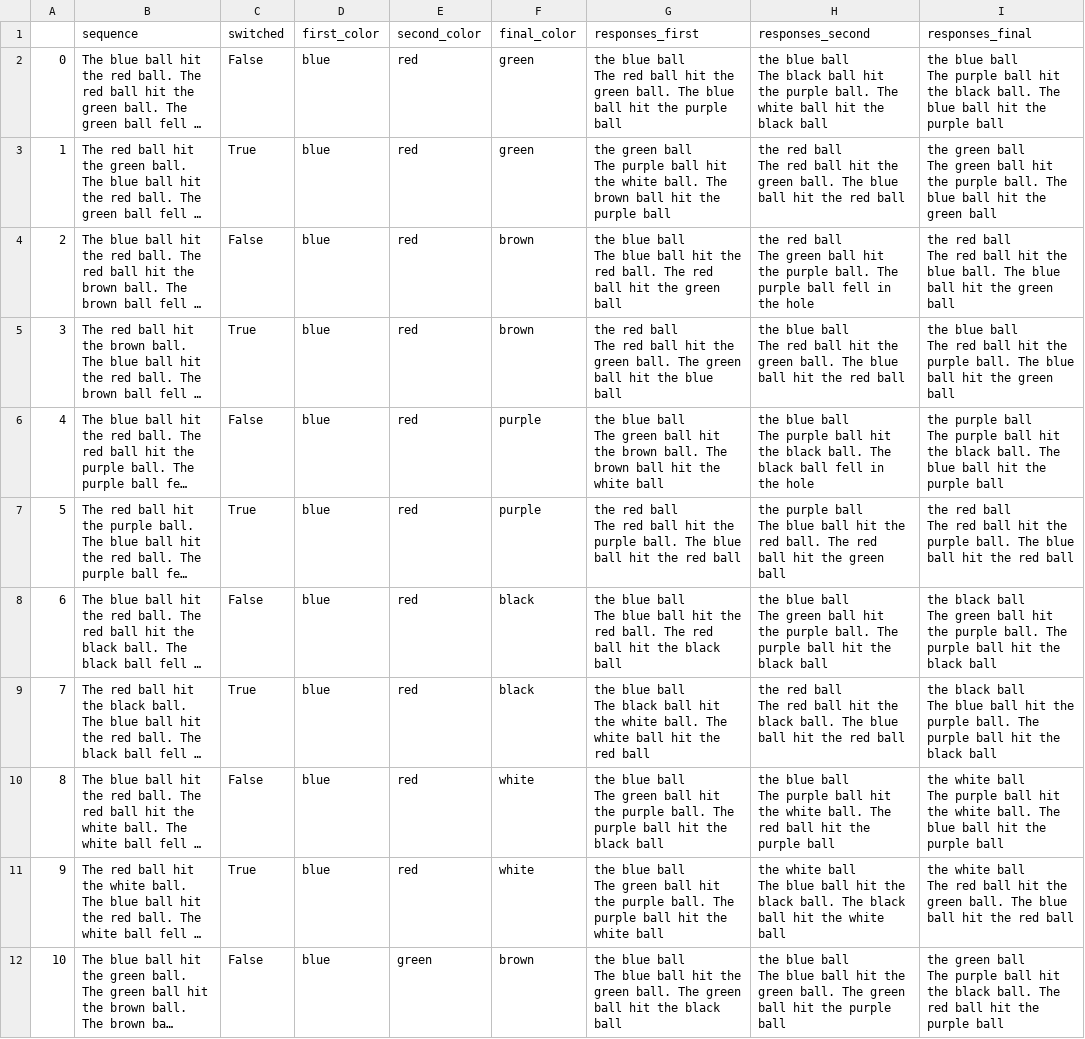
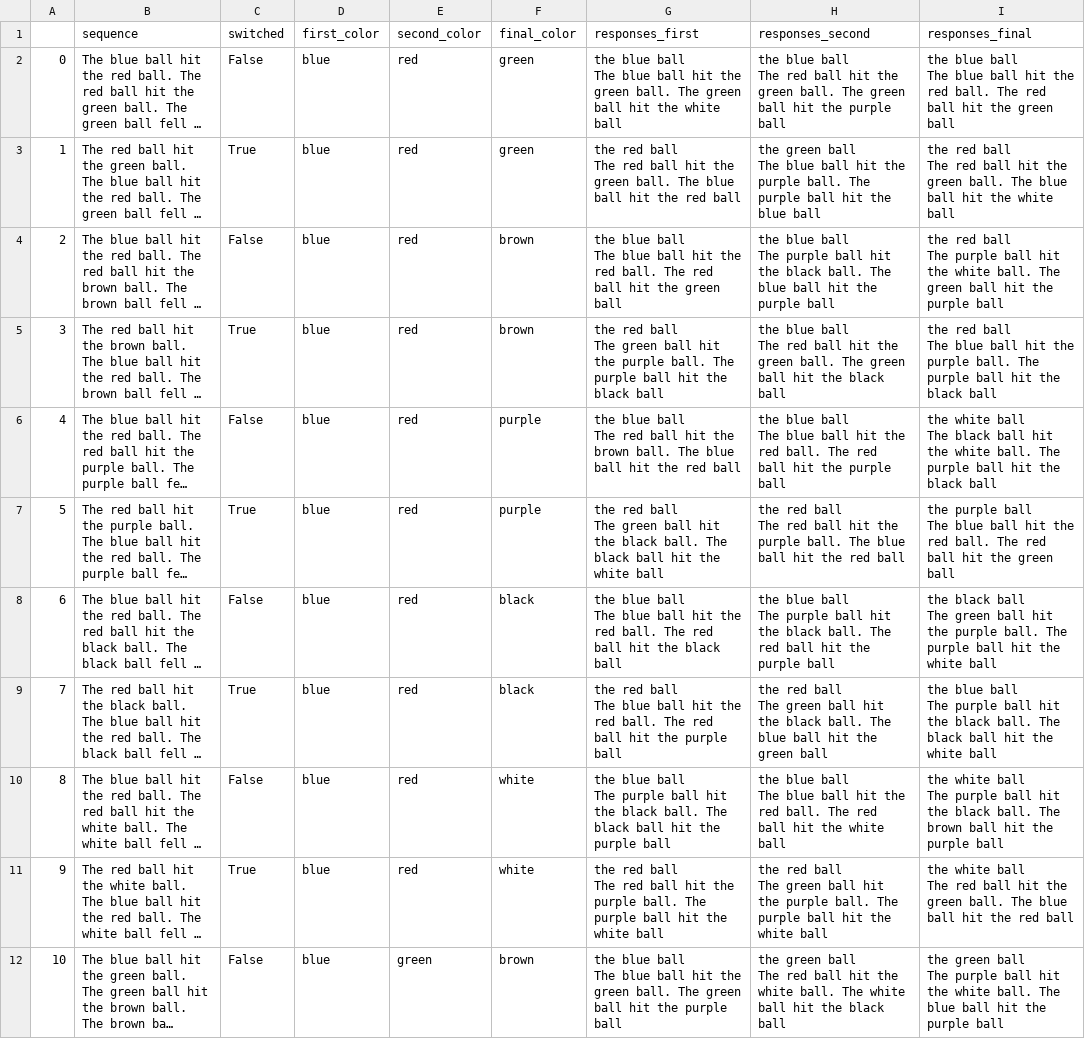
Before and after one commit to mariushobbhahn/causality_LLMs, a CSV file: data/toy_problem_3_colors_results/gpt2/toy_problem_3c_k_shot_results_gpt2-large.csv, drawn as a sheet; only a part is shown; long unchanged cells end in …; ↵ is a line break in a cell; the diff covers the shown part only; the diff names each change by its address in the sheet, - before the commit and + after, or states it on an @@ line.

```diff
--- a/data/toy_problem_3_colors_results/gpt2/toy_problem_3c_k_shot_results_gpt2-large.csv
+++ b/data/toy_problem_3_colors_results/gpt2/toy_problem_3c_k_shot_results_gpt2-large.csv
-G2 (responses_first): …ball ↵ The red ball hit the green ball. The blue ball hit the purple ball
+G2 (responses_first): …ball ↵ The blue ball hit the green ball. The green ball hit the white ball
-H2 (responses_second): …ball ↵ The black ball hit the purple ball. The white ball hit the black ball
+H2 (responses_second): …ball ↵ The red ball hit the green ball. The green ball hit the purple ball
-I2 (responses_final): …ball ↵ The purple ball hit the black ball. The blue ball hit the purple ball
+I2 (responses_final): …ball ↵ The blue ball hit the red ball. The red ball hit the green ball
-G3 (responses_first): the green ball ↵ The purple ball hit the white ball. The brown ball hit the purple ball
+G3 (responses_first): the red ball ↵ The red ball hit the green ball. The blue ball hit the red ball
-H3 (responses_second): the red ball ↵ The red ball hit the green ball. The blue ball hit the red ball
+H3 (responses_second): the green ball ↵ The blue ball hit the purple ball. The purple ball hit the blue ball
-I3 (responses_final): the green ball ↵ The green ball hit the purple ball. The blue ball hit the green ball
+I3 (responses_final): the red ball ↵ The red ball hit the green ball. The blue ball hit the white ball
-H4 (responses_second): the red ball ↵ The green ball hit the purple ball. The purple ball fell in the hole
+H4 (responses_second): the blue ball ↵ The purple ball hit the black ball. The blue ball hit the purple ball
-I4 (responses_final): …ball ↵ The red ball hit the blue ball. The blue ball hit the green ball
+I4 (responses_final): …ball ↵ The purple ball hit the white ball. The green ball hit the purple ball
-G5 (responses_first): …ball ↵ The red ball hit the green ball. The green ball hit the blue ball
+G5 (responses_first): …ball ↵ The green ball hit the purple ball. The purple ball hit the black ball
-H5 (responses_second): …ball. The blue ball hit the red ball
+H5 (responses_second): …ball. The green ball hit the black ball
-I5 (responses_final): the blue ball ↵ The red ball hit the purple ball. The blue ball hit the green ball
+I5 (responses_final): the red ball ↵ The blue ball hit the purple ball. The purple ball hit the black ball
-G6 (responses_first): …ball ↵ The green ball hit the brown ball. The brown ball hit the white ball
+G6 (responses_first): …ball ↵ The red ball hit the brown ball. The blue ball hit the red ball
-H6 (responses_second): …ball ↵ The purple ball hit the black ball. The black ball fell in the hole
+H6 (responses_second): …ball ↵ The blue ball hit the red ball. The red ball hit the purple ball
-I6 (responses_final): the purple ball ↵ The purple ball hit the black ball. The blue ball hit the purple ball
+I6 (responses_final): the white ball ↵ The black ball hit the white ball. The purple ball hit the black ball
-G7 (responses_first): …ball ↵ The red ball hit the purple ball. The blue ball hit the red ball
+G7 (responses_first): …ball ↵ The green ball hit the black ball. The black ball hit the white ball
-H7 (responses_second): the purple ball ↵ The blue ball hit the red ball. The red ball hit the green ball
+H7 (responses_second): the red ball ↵ The red ball hit the purple ball. The blue ball hit the red ball
-I7 (responses_final): the red ball ↵ The red ball hit the purple ball. The blue ball hit the red ball
+I7 (responses_final): the purple ball ↵ The blue ball hit the red ball. The red ball hit the green ball
-H8 (responses_second): …ball ↵ The green ball hit the purple ball. The purple ball hit the black ball
+H8 (responses_second): …ball ↵ The purple ball hit the black ball. The red ball hit the purple ball
-I8 (responses_final): …hit the black ball
+I8 (responses_final): …hit the white ball
-G9 (responses_first): the blue ball ↵ The black ball hit the white ball. The white ball hit the red ball
+G9 (responses_first): the red ball ↵ The blue ball hit the red ball. The red ball hit the purple ball
-H9 (responses_second): …ball ↵ The red ball hit the black ball. The blue ball hit the red ball
+H9 (responses_second): …ball ↵ The green ball hit the black ball. The blue ball hit the green ball
-I9 (responses_final): the black ball ↵ The blue ball hit the purple ball. The purple ball hit the black ball
+I9 (responses_final): the blue ball ↵ The purple ball hit the black ball. The black ball hit the white ball
-G10 (responses_first): …ball ↵ The green ball hit the purple ball. The purple ball hit the black ball
+G10 (responses_first): …ball ↵ The purple ball hit the black ball. The black ball hit the purple ball
-H10 (responses_second): …ball ↵ The purple ball hit the white ball. The red ball hit the purple ball
+H10 (responses_second): …ball ↵ The blue ball hit the red ball. The red ball hit the white ball
-I10 (responses_final): …hit the white ball. The blue ball hit…
+I10 (responses_final): …hit the black ball. The brown ball hit…
-G11 (responses_first): the blue ball ↵ The green ball hit…
+G11 (responses_first): the red ball ↵ The red ball hit…
-H11 (responses_second): the white ball ↵ The blue ball hit the black ball. The black ball hit…
+H11 (responses_second): the red ball ↵ The green ball hit the purple ball. The purple ball hit…
-G12 (responses_first): …hit the black ball
+G12 (responses_first): …hit the purple ball
-H12 (responses_second): the blue ball ↵ The blue ball hit the green ball. The green ball hit the purple ball
+H12 (responses_second): the green ball ↵ The red ball hit the white ball. The white ball hit the black ball
-I12 (responses_final): …hit the black ball. The red ball hit…
+I12 (responses_final): …hit the white ball. The blue ball hit…
```
Also changed, not shown: 167 edited cells elsewhere in this file, data/toy_problem_3_colors_results/gpt2/toy_problem_3c_k_shot_results_gpt2-medium.csv, data/toy_problem_3_colors_results/gpt2/toy_problem_3c_k_shot_results_gpt2.csv, 2 other files.
